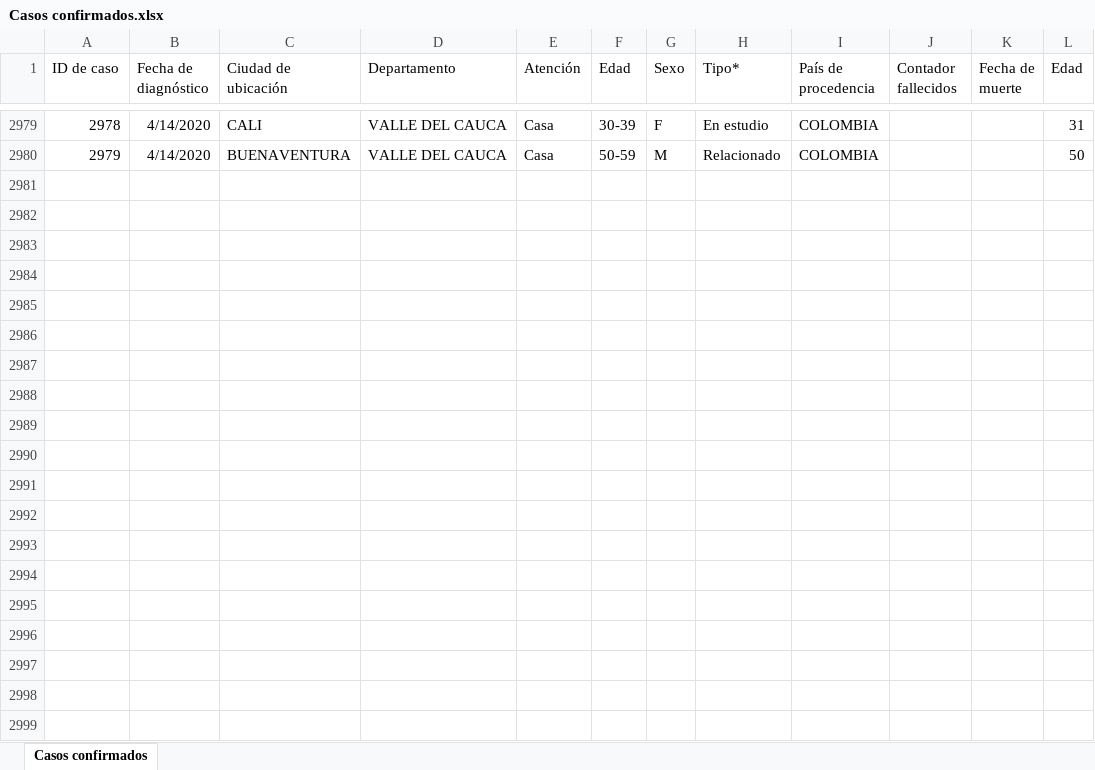
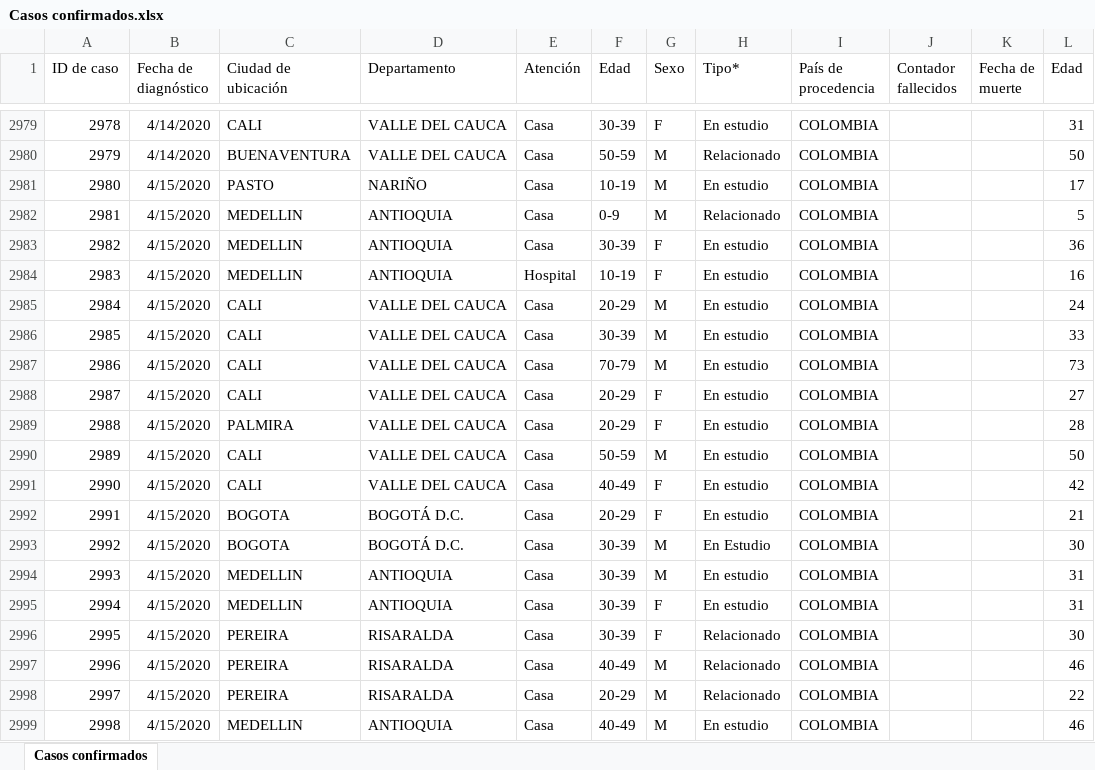
Before and after one commit to kyrosan/Covid-19-Colombia, an Excel workbook: Casos confirmados.xlsx, sheet Casos confirmados, drawn as a sheet; only a part is shown, gaps mark what is left out; values as stored, in another font and other column widths than the file's, no borders; the diff covers the shown part only; the diff names each change by its address in the sheet, - before the commit and + after, or states it on an @@ line.

Commit message:
Update Casos confirmados.xlsx

```diff
--- a/Casos confirmados.xlsx (sheet Casos confirmados)
+++ b/Casos confirmados.xlsx (sheet Casos confirmados)
+row 2981: 2980 | 4/15/2020 | PASTO | NARIÑO | Casa | 10-19 | M | En estudio | COLOMBIA |  |  | 17
+row 2982: 2981 | 4/15/2020 | MEDELLIN | ANTIOQUIA | Casa | 0-9 | M | Relacionado | COLOMBIA |  |  | 5
+row 2983: 2982 | 4/15/2020 | MEDELLIN | ANTIOQUIA | Casa | 30-39 | F | En estudio | COLOMBIA |  |  | 36
+row 2984: 2983 | 4/15/2020 | MEDELLIN | ANTIOQUIA | Hospital | 10-19 | F | En estudio | COLOMBIA |  |  | 16
+row 2985: 2984 | 4/15/2020 | CALI | VALLE DEL CAUCA | Casa | 20-29 | M | En estudio | COLOMBIA |  |  | 24
+row 2986: 2985 | 4/15/2020 | CALI | VALLE DEL CAUCA | Casa | 30-39 | M | En estudio | COLOMBIA |  |  | 33
+row 2987: 2986 | 4/15/2020 | CALI | VALLE DEL CAUCA | Casa | 70-79 | M | En estudio | COLOMBIA |  |  | 73
+row 2988: 2987 | 4/15/2020 | CALI | VALLE DEL CAUCA | Casa | 20-29 | F | En estudio | COLOMBIA |  |  | 27
+row 2989: 2988 | 4/15/2020 | PALMIRA | VALLE DEL CAUCA | Casa | 20-29 | F | En estudio | COLOMBIA |  |  | 28
+row 2990: 2989 | 4/15/2020 | CALI | VALLE DEL CAUCA | Casa | 50-59 | M | En estudio | COLOMBIA |  |  | 50
+row 2991: 2990 | 4/15/2020 | CALI | VALLE DEL CAUCA | Casa | 40-49 | F | En estudio | COLOMBIA |  |  | 42
+row 2992: 2991 | 4/15/2020 | BOGOTA | BOGOTÁ D.C. | Casa | 20-29 | F | En estudio | COLOMBIA |  |  | 21
+row 2993: 2992 | 4/15/2020 | BOGOTA | BOGOTÁ D.C. | Casa | 30-39 | M | En Estudio | COLOMBIA |  |  | 30
+row 2994: 2993 | 4/15/2020 | MEDELLIN | ANTIOQUIA | Casa | 30-39 | M | En estudio | COLOMBIA |  |  | 31
+row 2995: 2994 | 4/15/2020 | MEDELLIN | ANTIOQUIA | Casa | 30-39 | F | En estudio | COLOMBIA |  |  | 31
+row 2996: 2995 | 4/15/2020 | PEREIRA | RISARALDA | Casa | 30-39 | F | Relacionado | COLOMBIA |  |  | 30
+row 2997: 2996 | 4/15/2020 | PEREIRA | RISARALDA | Casa | 40-49 | M | Relacionado | COLOMBIA |  |  | 46
+row 2998: 2997 | 4/15/2020 | PEREIRA | RISARALDA | Casa | 20-29 | M | Relacionado | COLOMBIA |  |  | 22
+row 2999: 2998 | 4/15/2020 | MEDELLIN | ANTIOQUIA | Casa | 40-49 | M | En estudio | COLOMBIA |  |  | 46
```
Also changed, not shown: 107 added rows and 158 edited cells elsewhere in this sheet.
